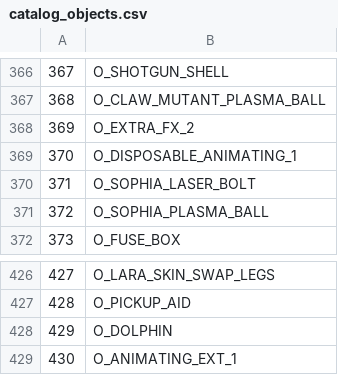
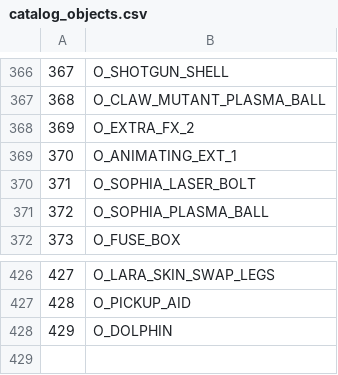
Before and after one commit to LostArtefacts/TRX, a CSV file: data/trx/ship/games/tr3/catalog_objects.csv, drawn as a sheet; only a part is shown, gaps mark what is left out.

Commit message:
objects: merge O_DISPOSABLE_ANIMATING to EXT

```diff
--- a/data/trx/ship/games/tr3/catalog_objects.csv
+++ b/data/trx/ship/games/tr3/catalog_objects.csv
@@ -368,3 +368,3 @@
 369, O_EXTRA_FX_2
-370, O_DISPOSABLE_ANIMATING_1
+370, O_ANIMATING_EXT_1
 371, O_SOPHIA_LASER_BOLT
@@ -428,2 +428 @@
 429, O_DOLPHIN
-430, O_ANIMATING_EXT_1
```
Also changed, not shown: 20 other files.
